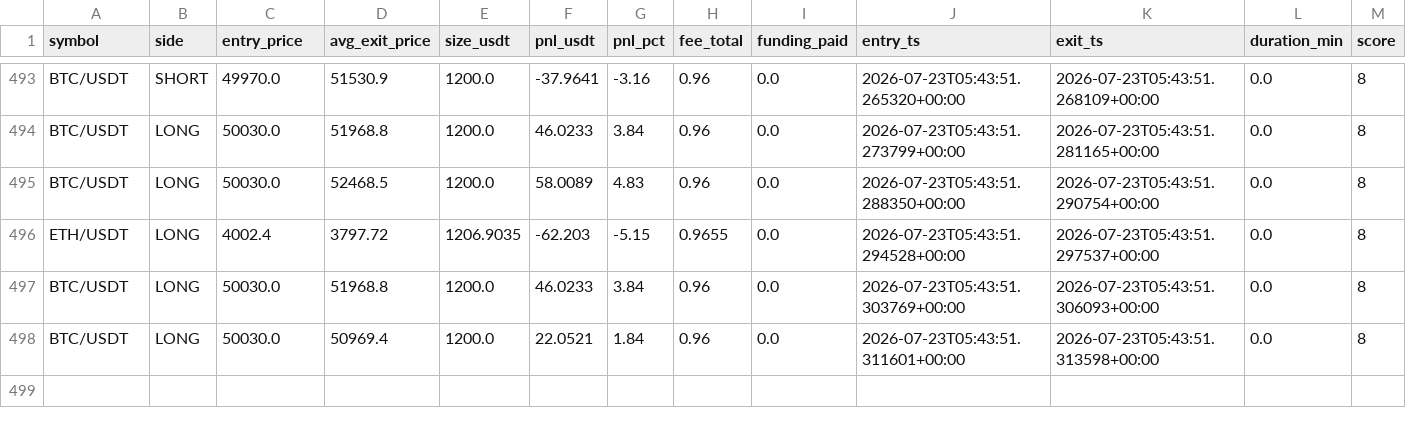
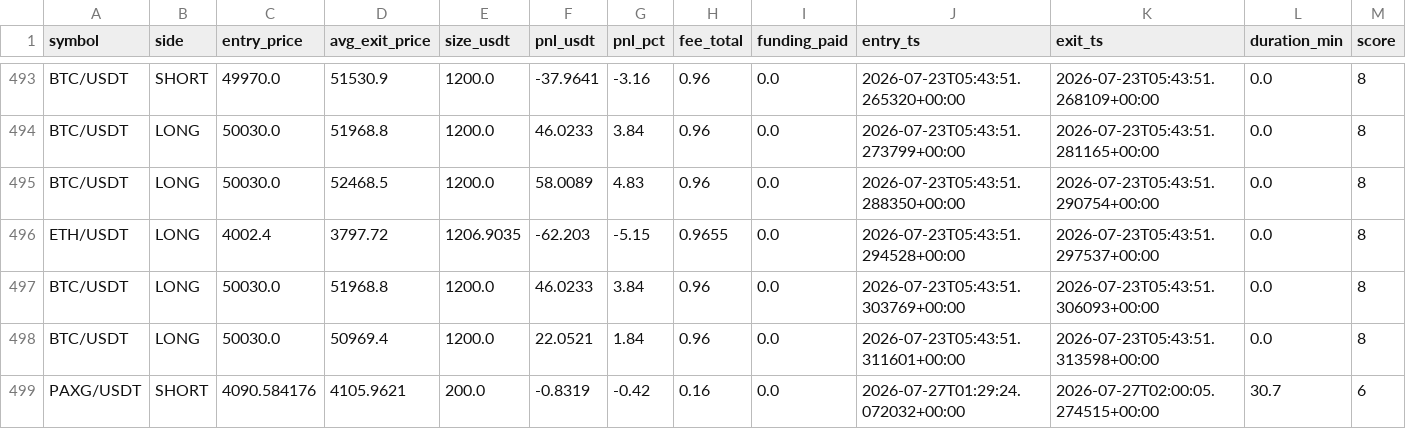
Before and after one commit to florent1604-lgtm/titanium-v12, a CSV file: data/paper_journal.csv, drawn as a sheet; only a part is shown, gaps mark what is left out; rows hold the shown columns only; the diff names each change by its address in the sheet, - before the commit and + after, or states it on an @@ line.

```diff
--- a/data/paper_journal.csv
+++ b/data/paper_journal.csv
+row 499: PAXG/USDT | SHORT | 4090.584176 | 4105.9621 | 200.0 | -0.8319 | -0.42 | 0.16 | 0.0 | 2026-07-27T01:29:24.072032+00:00 | 2026-07-27T02:00:05.274515+00:00 | 30.7 | 6
```
Also changed, not shown: 44 other files.
